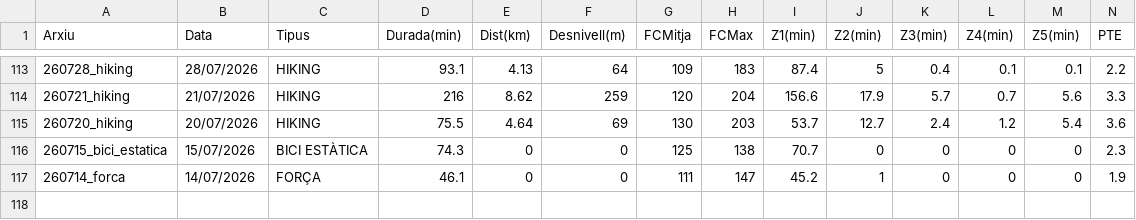
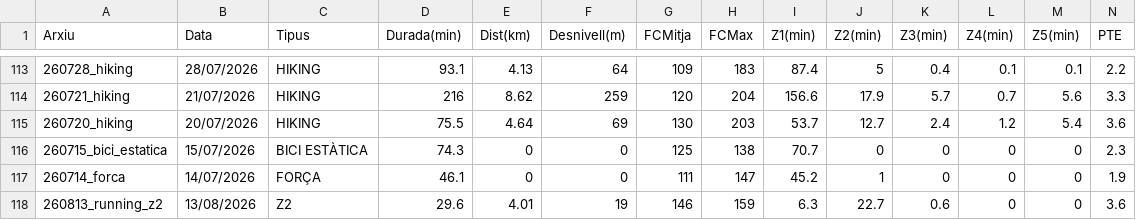
Before and after one commit to BIRPauSorrosal/suunto-coach-parser, a CSV file: docs/data/sessions.csv, drawn as a sheet; only a part is shown, gaps mark what is left out; rows hold the shown columns only; the diff names each change by its address in the sheet, - before the commit and + after, or states it on an @@ line.

Commit message:
[dashboard] Afegides 13/8/2026 sessions via uploader

```diff
--- a/docs/data/sessions.csv
+++ b/docs/data/sessions.csv
+row 118: 260813_running_z2 | 13/08/2026 | Z2 | 29.6 | 4.01 | 19 | 146 | 159 | 6.3 | 22.7 | 0.6 | 0 | 0 | 3.6
```
